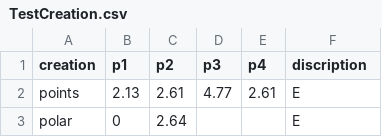
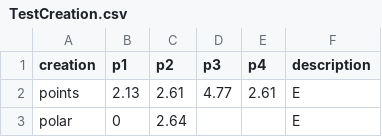
Before and after one commit to AlexanderLuasan/flocking, a CSV file: flocking/src/vector/TestCreation.csv, drawn as a sheet; only a part is shown.

Commit message:
some minor changes on Vector

```diff
--- a/flocking/src/vector/TestCreation.csv
+++ b/flocking/src/vector/TestCreation.csv
@@ -1,2 +1,2 @@
-creation,p1,p2,p3,p4,discription
+creation,p1,p2,p3,p4,description
 points,2.13,2.61,4.77,2.61,E
```
Also changed, not shown: 1 other file.
